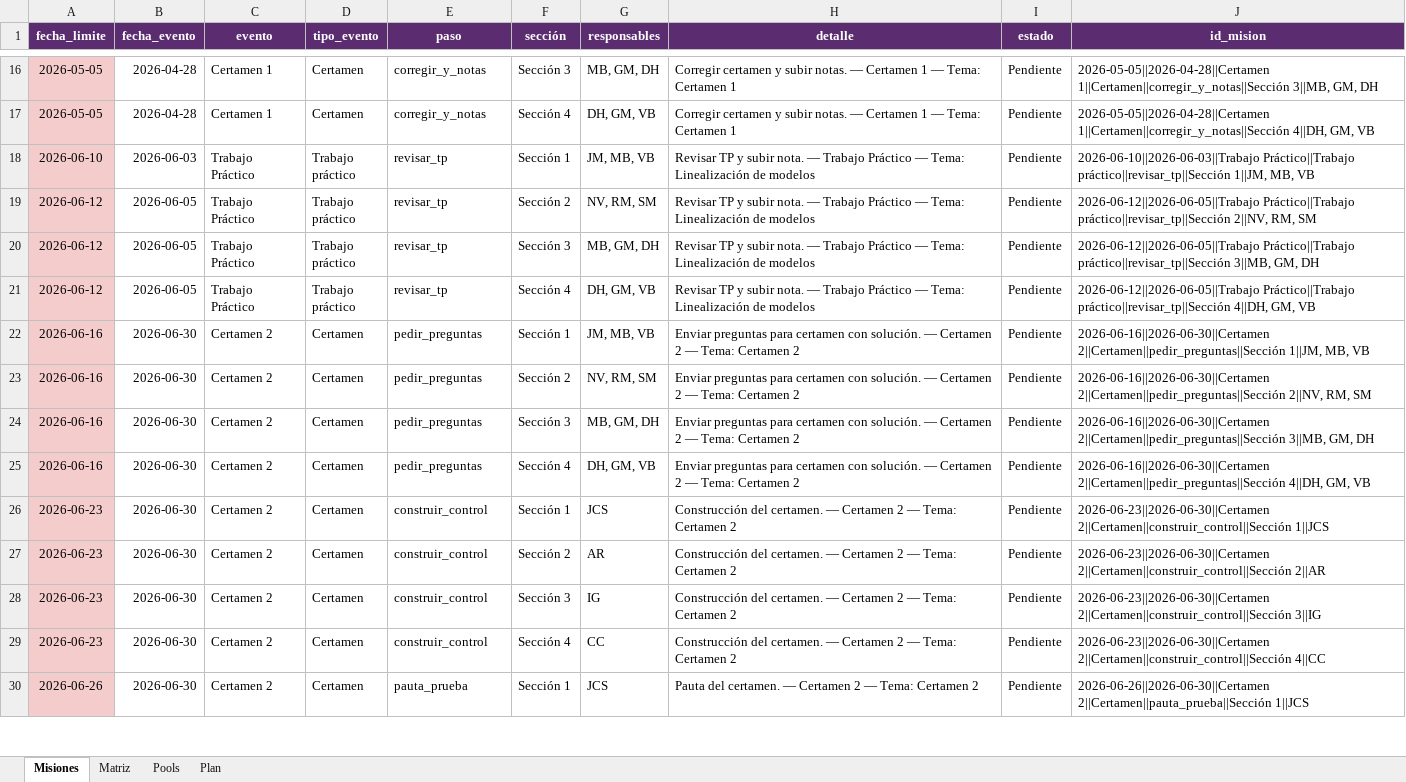
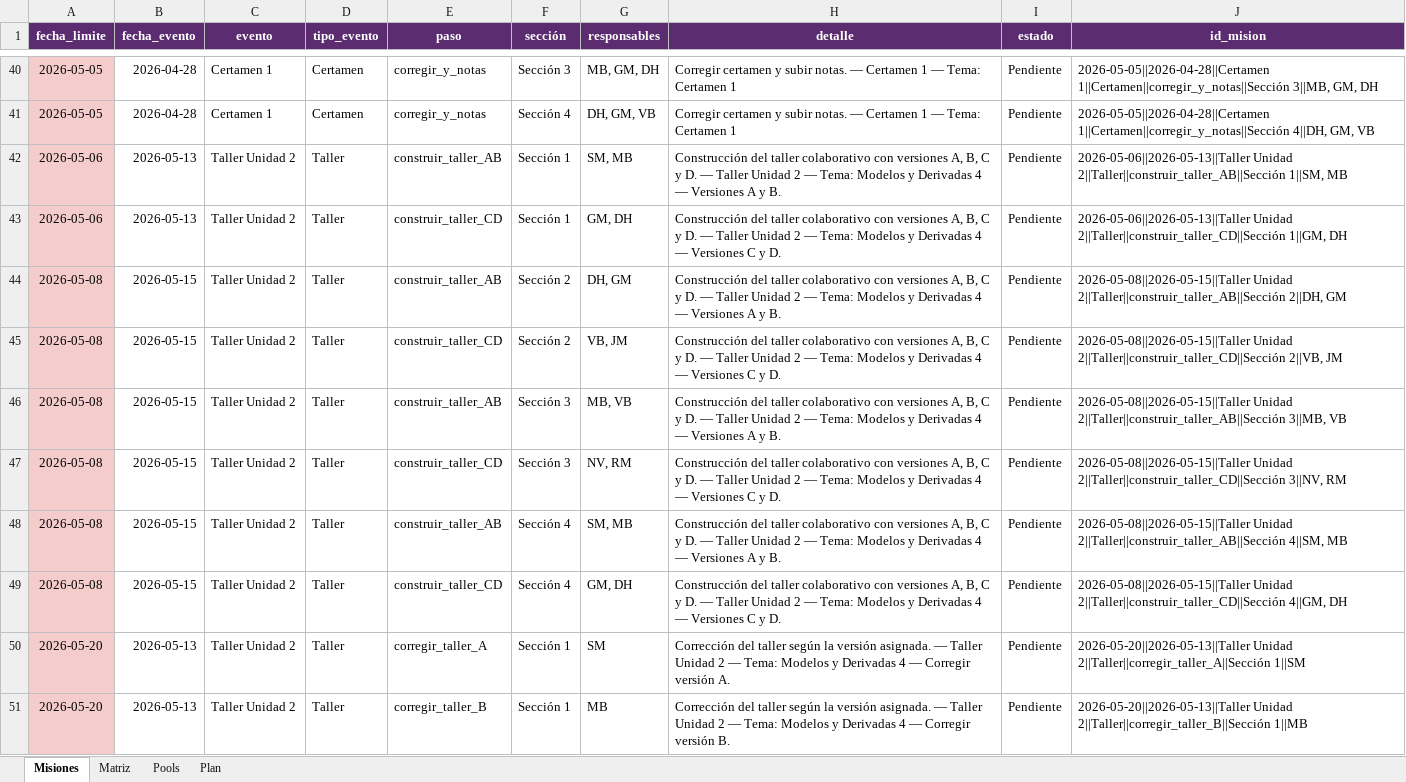
Before and after one commit to tomilee09/Calendario-Curso, an Excel workbook: data/enobnu/misiones.xlsx, sheet Misiones, drawn as a sheet; only a part is shown, gaps mark what is left out; the shorter side is filled out with more unchanged rows; values as stored, in another font and other column widths than the file's, no borders; the diff covers the shown part only; the diff names each change by its address in the sheet, - before the commit and + after, or states it on an @@ line.

```diff
--- a/data/enobnu/misiones.xlsx (sheet Misiones)
+++ b/data/enobnu/misiones.xlsx (sheet Misiones)
+row 42: 2026-05-06 | 2026-05-13 | Taller Unidad 2 | Taller | construir_taller_AB | Sección 1 | SM, MB | Construcción del taller colaborativo con versiones A, B, C y D. — Taller Unidad 2 — Tema: Modelos y Derivadas 4 — Versiones A y B. | Pendiente | 2026-05-06||2026-05-13||Taller Unidad 2||Taller||construir_taller_AB||Sección 1||SM, MB
+row 43: 2026-05-06 | 2026-05-13 | Taller Unidad 2 | Taller | construir_taller_CD | Sección 1 | GM, DH | Construcción del taller colaborativo con versiones A, B, C y D. — Taller Unidad 2 — Tema: Modelos y Derivadas 4 — Versiones C y D. | Pendiente | 2026-05-06||2026-05-13||Taller Unidad 2||Taller||construir_taller_CD||Sección 1||GM, DH
+row 44: 2026-05-08 | 2026-05-15 | Taller Unidad 2 | Taller | construir_taller_AB | Sección 2 | DH, GM | Construcción del taller colaborativo con versiones A, B, C y D. — Taller Unidad 2 — Tema: Modelos y Derivadas 4 — Versiones A y B. | Pendiente | 2026-05-08||2026-05-15||Taller Unidad 2||Taller||construir_taller_AB||Sección 2||DH, GM
+row 45: 2026-05-08 | 2026-05-15 | Taller Unidad 2 | Taller | construir_taller_CD | Sección 2 | VB, JM | Construcción del taller colaborativo con versiones A, B, C y D. — Taller Unidad 2 — Tema: Modelos y Derivadas 4 — Versiones C y D. | Pendiente | 2026-05-08||2026-05-15||Taller Unidad 2||Taller||construir_taller_CD||Sección 2||VB, JM
+row 46: 2026-05-08 | 2026-05-15 | Taller Unidad 2 | Taller | construir_taller_AB | Sección 3 | MB, VB | Construcción del taller colaborativo con versiones A, B, C y D. — Taller Unidad 2 — Tema: Modelos y Derivadas 4 — Versiones A y B. | Pendiente | 2026-05-08||2026-05-15||Taller Unidad 2||Taller||construir_taller_AB||Sección 3||MB, VB
+row 47: 2026-05-08 | 2026-05-15 | Taller Unidad 2 | Taller | construir_taller_CD | Sección 3 | NV, RM | Construcción del taller colaborativo con versiones A, B, C y D. — Taller Unidad 2 — Tema: Modelos y Derivadas 4 — Versiones C y D. | Pendiente | 2026-05-08||2026-05-15||Taller Unidad 2||Taller||construir_taller_CD||Sección 3||NV, RM
+row 48: 2026-05-08 | 2026-05-15 | Taller Unidad 2 | Taller | construir_taller_AB | Sección 4 | SM, MB | Construcción del taller colaborativo con versiones A, B, C y D. — Taller Unidad 2 — Tema: Modelos y Derivadas 4 — Versiones A y B. | Pendiente | 2026-05-08||2026-05-15||Taller Unidad 2||Taller||construir_taller_AB||Sección 4||SM, MB
+row 49: 2026-05-08 | 2026-05-15 | Taller Unidad 2 | Taller | construir_taller_CD | Sección 4 | GM, DH | Construcción del taller colaborativo con versiones A, B, C y D. — Taller Unidad 2 — Tema: Modelos y Derivadas 4 — Versiones C y D. | Pendiente | 2026-05-08||2026-05-15||Taller Unidad 2||Taller||construir_taller_CD||Sección 4||GM, DH
+row 50: 2026-05-20 | 2026-05-13 | Taller Unidad 2 | Taller | corregir_taller_A | Sección 1 | SM | Corrección del taller según la versión asignada. — Taller Unidad 2 — Tema: Modelos y Derivadas 4 — Corregir versión A. | Pendiente | 2026-05-20||2026-05-13||Taller Unidad 2||Taller||corregir_taller_A||Sección 1||SM
+row 51: 2026-05-20 | 2026-05-13 | Taller Unidad 2 | Taller | corregir_taller_B | Sección 1 | MB | Corrección del taller según la versión asignada. — Taller Unidad 2 — Tema: Modelos y Derivadas 4 — Corregir versión B. | Pendiente | 2026-05-20||2026-05-13||Taller Unidad 2||Taller||corregir_taller_B||Sección 1||MB
```
Also changed, not shown: 62 added rows elsewhere in this sheet, sheet Plan, sheet Matriz, data/enobnu/calendario.xlsx, data/fokito/calendario.xlsx, 6 other files.
